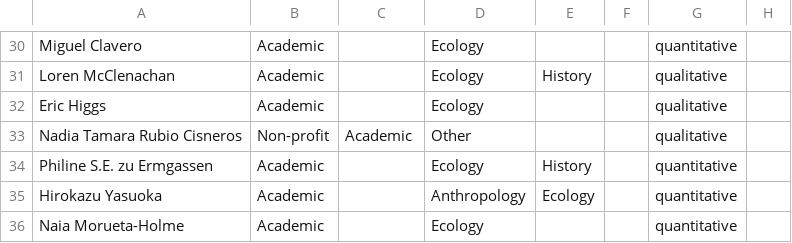
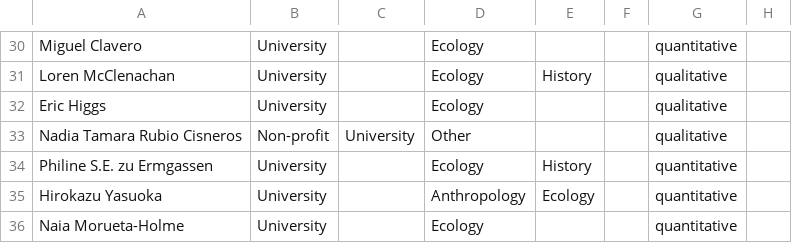
Before and after one commit to vanhoutan/historical_20Qs, a CSV file: data/author_demogr.csv, drawn as a sheet; only a part is shown, gaps mark what is left out; the diff covers the shown part only; the diff names each change by its address in the sheet, - before the commit and + after, or states it on an @@ line.

```diff
--- a/data/author_demogr.csv
+++ b/data/author_demogr.csv
-B30:B32: Academic
+B30:B32: University
-C33: Academic
+C33: University
-B34:B36: Academic
+B34:B36: University
```
Also changed, not shown: 26 edited cells elsewhere in this file, 4 other files.
